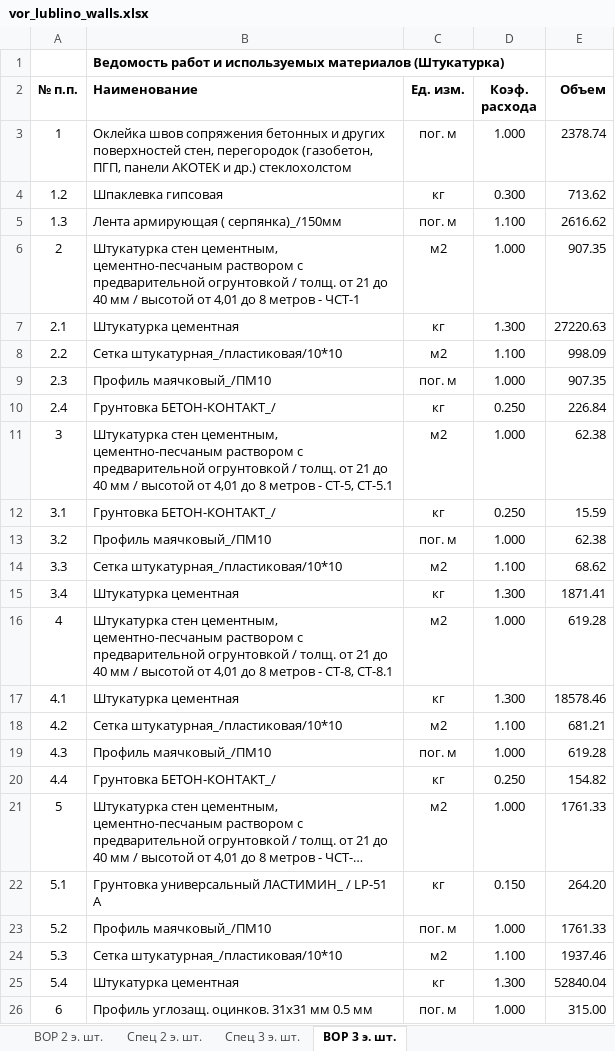
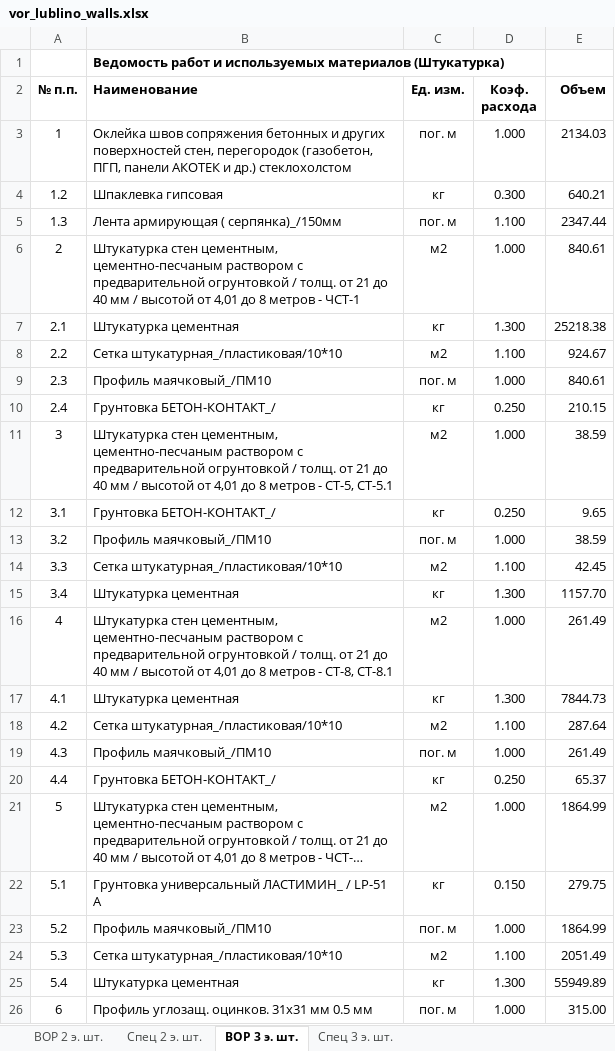
Before and after one commit to Ankkord/projects_schools-school_1-, an Excel workbook: school_lublino/vor_lublino_walls.xlsx, sheet ВОР 3 э. шт., drawn as a sheet; long unchanged cells end in …; values as stored, in another font and other column widths than the file's, no borders; the diff names each change by its address in the sheet, - before the commit and + after, or states it on an @@ line.

```diff
--- a/school_lublino/vor_lublino_walls.xlsx (sheet ВОР 3 э. шт.)
+++ b/school_lublino/vor_lublino_walls.xlsx (sheet ВОР 3 э. шт.)
@@ sheet tab order changed: ВОР 2 э. шт. | Спец 2 э. шт. | ВОР 3 э. шт. | Спец 3 э. шт. @@
-E3 (Объем): 2378.74
+E3 (Объем): 2134.03
-E4 (Объем): 713.62
+E4 (Объем): 640.21
-E5 (Объем): 2616.62
+E5 (Объем): 2347.44
-E6 (Объем): 907.35
+E6 (Объем): 840.61
-E7 (Объем): 27220.63
+E7 (Объем): 25218.38
-E8 (Объем): 998.09
+E8 (Объем): 924.67
-E9 (Объем): 907.35
+E9 (Объем): 840.61
-E10 (Объем): 226.84
+E10 (Объем): 210.15
-E11 (Объем): 62.38
+E11 (Объем): 38.59
-E12 (Объем): 15.59
+E12 (Объем): 9.65
-E13 (Объем): 62.38
+E13 (Объем): 38.59
-E14 (Объем): 68.62
+E14 (Объем): 42.45
-E15 (Объем): 1871.41
+E15 (Объем): 1157.70
-E16 (Объем): 619.28
+E16 (Объем): 261.49
-E17 (Объем): 18578.46
+E17 (Объем): 7844.73
-E18 (Объем): 681.21
+E18 (Объем): 287.64
-E19 (Объем): 619.28
+E19 (Объем): 261.49
-E20 (Объем): 154.82
+E20 (Объем): 65.37
-E21 (Объем): 1761.33
+E21 (Объем): 1864.99
-E22 (Объем): 264.20
+E22 (Объем): 279.75
-E23 (Объем): 1761.33
+E23 (Объем): 1864.99
-E24 (Объем): 1937.46
+E24 (Объем): 2051.49
-E25 (Объем): 52840.04
+E25 (Объем): 55949.89
```
Also changed, not shown: sheet Спец 3 э. шт., 3 other files.
